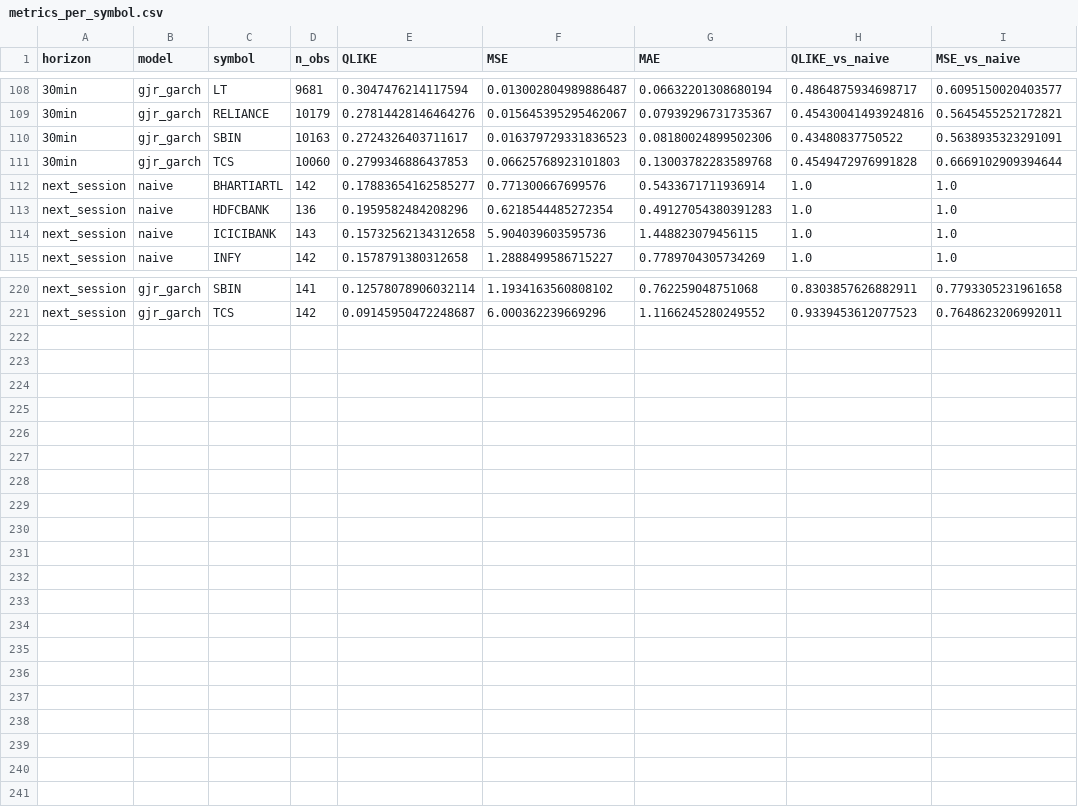
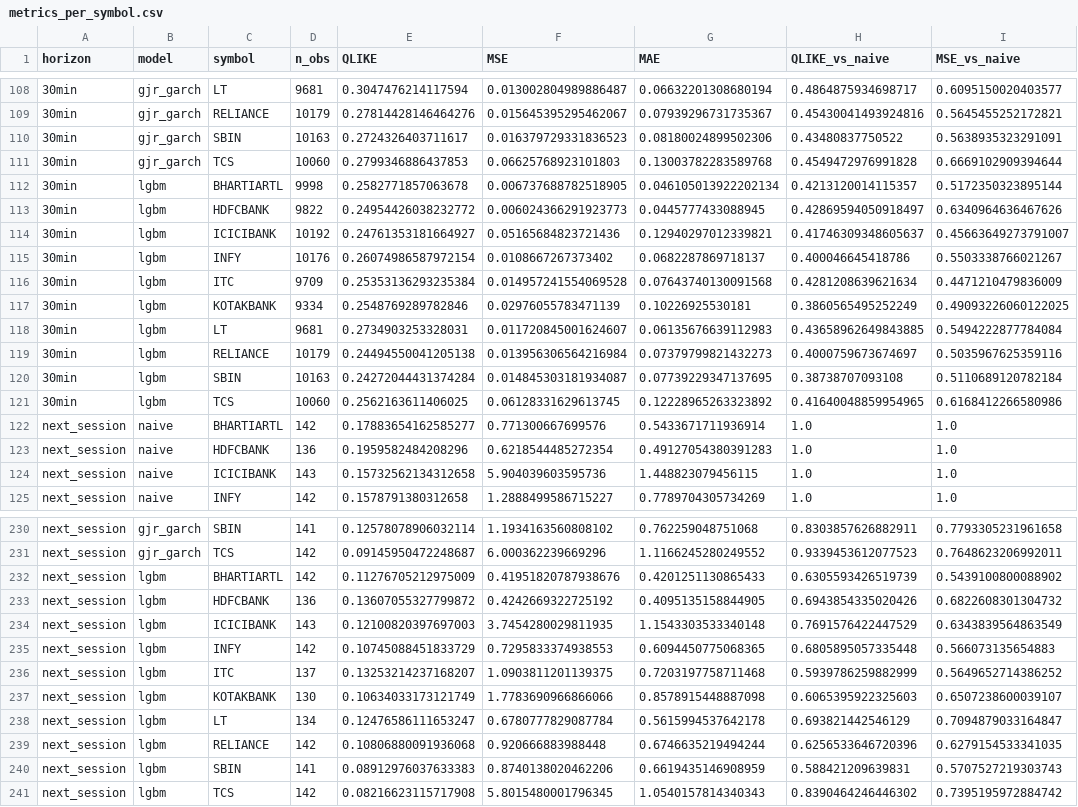
Before and after one commit to aashishaj/timeseries, a CSV file: results/synthetic_ladder/metrics_per_symbol.csv, drawn as a sheet; only a part is shown, gaps mark what is left out.

```diff
--- a/results/synthetic_ladder/metrics_per_symbol.csv
+++ b/results/synthetic_ladder/metrics_per_symbol.csv
@@ -111,2 +111,12 @@ horizon,model,symbol,n_obs,QLIKE,MSE,MAE,QLIKE_vs_naive,MSE_vs_naive
 30min,gjr_garch,TCS,10060,0.2799346886437853,0.06625768923101803,0.13003782283589768,0.4549472976991828,0.6669102909394644
+30min,lgbm,BHARTIARTL,9998,0.2582771857063678,0.006737688782518905,0.046105013922202134,0.4213120014115357,0.5172350323895144
+30min,lgbm,HDFCBANK,9822,0.24954426038232772,0.006024366291923773,0.0445777433088945,0.42869594050918497,0.6340964636467626
+30min,lgbm,ICICIBANK,10192,0.24761353181664927,0.05165684823721436,0.12940297012339821,0.41746309348605637,0.45663649273791007
+30min,lgbm,INFY,10176,0.26074986587972154,0.0108667267373402,0.0682287869718137,0.400046645418786,0.5503338766021267
+30min,lgbm,ITC,9709,0.25353136293235384,0.014957241554069528,0.07643740130091568,0.4281208639621634,0.4471210479836009
+30min,lgbm,KOTAKBANK,9334,0.2548769289782846,0.02976055783471139,0.10226925530181,0.3860565495252249,0.49093226060122025
+30min,lgbm,LT,9681,0.2734903253328031,0.011720845001624607,0.06135676639112983,0.43658962649843885,0.5494222877784084
+30min,lgbm,RELIANCE,10179,0.24494550041205138,0.013956306564216984,0.07379799821432273,0.4000759673674697,0.5035967625359116
+30min,lgbm,SBIN,10163,0.24272044431374284,0.014845303181934087,0.07739229347137695,0.38738707093108,0.5110689120782184
+30min,lgbm,TCS,10060,0.2562163611406025,0.06128331629613745,0.12228965263323892,0.41640048859954965,0.6168412266580986
 next_session,naive,BHARTIARTL,142,0.17883654162585277,0.771300667699576,0.5433671711936914,1.0,1.0
@@ -221 +231,11 @@ next_session,gjr_garch,SBIN,141,0.12578078906032114,1.1934163560808102,0.7622590
 next_session,gjr_garch,TCS,142,0.09145950472248687,6.000362239669296,1.1166245280249552,0.9339453612077523,0.7648623206992011
+next_session,lgbm,BHARTIARTL,142,0.11276705212975009,0.41951820787938676,0.4201251130865433,0.6305593426519739,0.5439100800088902
+next_session,lgbm,HDFCBANK,136,0.13607055327799872,0.4242669322725192,0.4095135158844905,0.6943854335020426,0.6822608301304732
+next_session,lgbm,ICICIBANK,143,0.12100820397697003,3.7454280029811935,1.1543303533340148,0.7691576422447529,0.6343839564863549
+next_session,lgbm,INFY,142,0.10745088451833729,0.7295833374938553,0.6094450775068365,0.6805895057335448,0.566073135654883
+next_session,lgbm,ITC,137,0.13253214237168207,1.0903811201139375,0.7203197758711468,0.5939786259882999,0.5649652714386252
+next_session,lgbm,KOTAKBANK,130,0.10634033173121749,1.7783690966866066,0.8578915448887098,0.6065395922325603,0.6507238600039107
+next_session,lgbm,LT,134,0.12476586111653247,0.6780777829087784,0.5615994537642178,0.693821442546129,0.7094879033164847
+next_session,lgbm,RELIANCE,142,0.10806880091936068,0.920666883988448,0.6746635219494244,0.6256533646720396,0.6279154533341035
+next_session,lgbm,SBIN,141,0.08912976037633383,0.8740138020462206,0.6619435146908959,0.588421209639831,0.5707527219303743
+next_session,lgbm,TCS,142,0.08216623115717908,5.8015480001796345,1.0540157814340343,0.8390464246446302,0.7395195972884742
```
Also changed, not shown: results/synthetic_ladder/metrics.csv, 7 other files.
